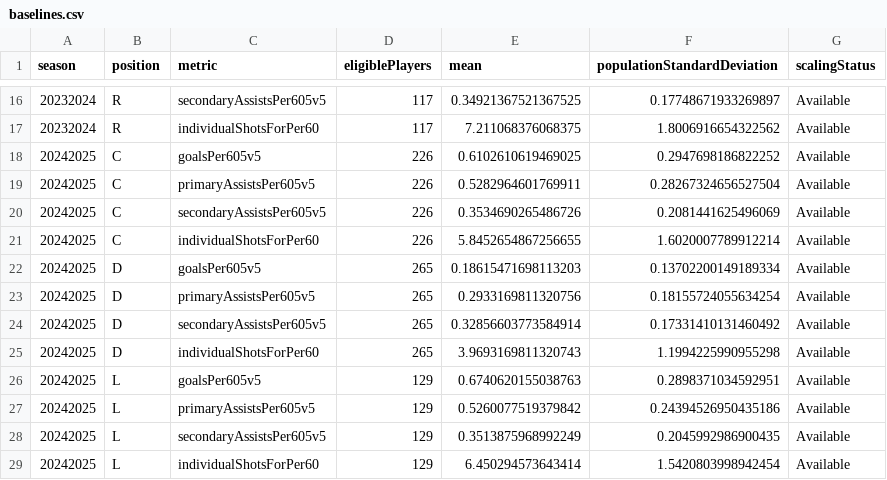
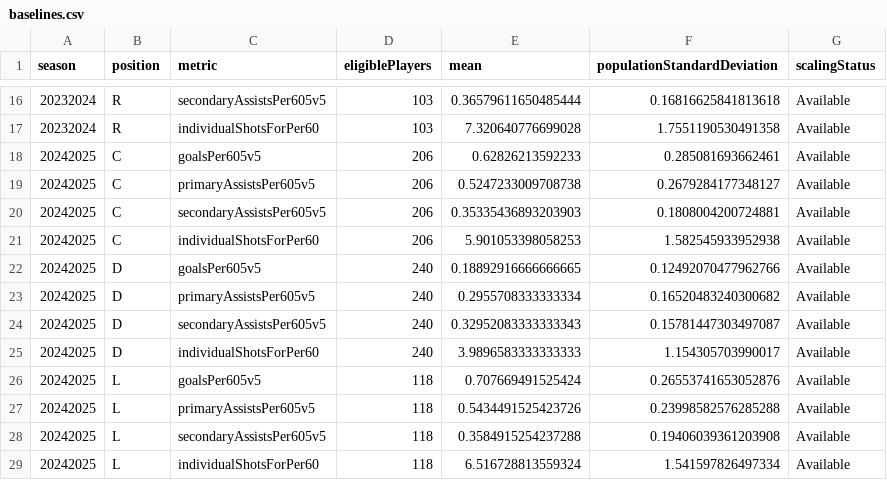
Before and after one commit to bruins0615/pucktrax-site, a CSV file: data/league-reference/baselines.csv, drawn as a sheet; only a part is shown, gaps mark what is left out; the diff covers the shown part only.

```diff
--- a/data/league-reference/baselines.csv
+++ b/data/league-reference/baselines.csv
@@ -16,14 +16,14 @@ season,position,metric,eligiblePlayers,mean,populationStandardDeviation,scalingS
-20232024,R,secondaryAssistsPer605v5,117,0.34921367521367525,0.17748671933269897,Available
-20232024,R,individualShotsForPer60,117,7.211068376068375,1.8006916654322562,Available
-20242025,C,goalsPer605v5,226,0.6102610619469025,0.2947698186822252,Available
-20242025,C,primaryAssistsPer605v5,226,0.5282964601769911,0.28267324656527504,Available
-20242025,C,secondaryAssistsPer605v5,226,0.3534690265486726,0.2081441625496069,Available
-20242025,C,individualShotsForPer60,226,5.8452654867256655,1.6020007789912214,Available
-20242025,D,goalsPer605v5,265,0.18615471698113203,0.13702200149189334,Available
-20242025,D,primaryAssistsPer605v5,265,0.2933169811320756,0.18155724055634254,Available
-20242025,D,secondaryAssistsPer605v5,265,0.32856603773584914,0.17331410131460492,Available
-20242025,D,individualShotsForPer60,265,3.9693169811320743,1.1994225990955298,Available
-20242025,L,goalsPer605v5,129,0.6740620155038763,0.2898371034592951,Available
-20242025,L,primaryAssistsPer605v5,129,0.5260077519379842,0.24394526950435186,Available
-20242025,L,secondaryAssistsPer605v5,129,0.3513875968992249,0.2045992986900435,Available
-20242025,L,individualShotsForPer60,129,6.450294573643414,1.5420803998942454,Available
+20232024,R,secondaryAssistsPer605v5,103,0.36579611650485444,0.16816625841813618,Available
+20232024,R,individualShotsForPer60,103,7.320640776699028,1.7551190530491358,Available
+20242025,C,goalsPer605v5,206,0.62826213592233,0.285081693662461,Available
+20242025,C,primaryAssistsPer605v5,206,0.5247233009708738,0.2679284177348127,Available
+20242025,C,secondaryAssistsPer605v5,206,0.35335436893203903,0.1808004200724881,Available
+20242025,C,individualShotsForPer60,206,5.901053398058253,1.582545933952938,Available
+20242025,D,goalsPer605v5,240,0.18892916666666665,0.12492070477962766,Available
+20242025,D,primaryAssistsPer605v5,240,0.2955708333333334,0.16520483240300682,Available
+20242025,D,secondaryAssistsPer605v5,240,0.32952083333333343,0.15781447303497087,Available
+20242025,D,individualShotsForPer60,240,3.9896583333333333,1.154305703990017,Available
+20242025,L,goalsPer605v5,118,0.707669491525424,0.26553741653052876,Available
+20242025,L,primaryAssistsPer605v5,118,0.5434491525423726,0.23998582576285288,Available
+20242025,L,secondaryAssistsPer605v5,118,0.3584915254237288,0.19406039361203908,Available
+20242025,L,individualShotsForPer60,118,6.516728813559324,1.541597826497334,Available
```
Also changed, not shown: 102 edited cells elsewhere in this file, data/league-reference/skaters.csv, data/league-reference/team-context-baselines.csv, 18 other files.
